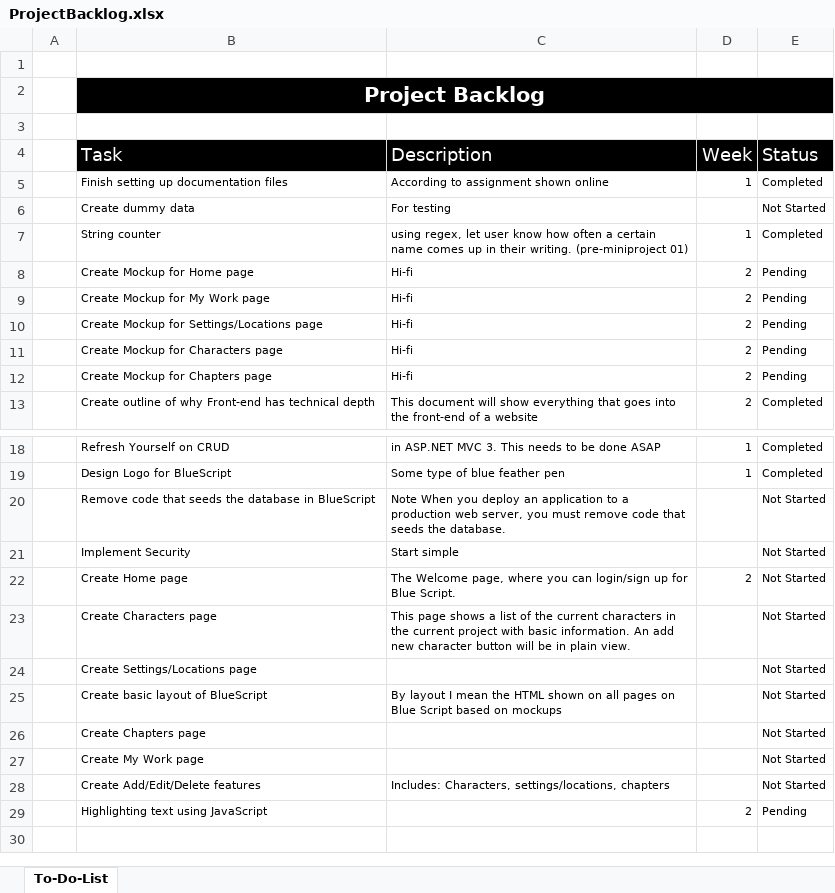
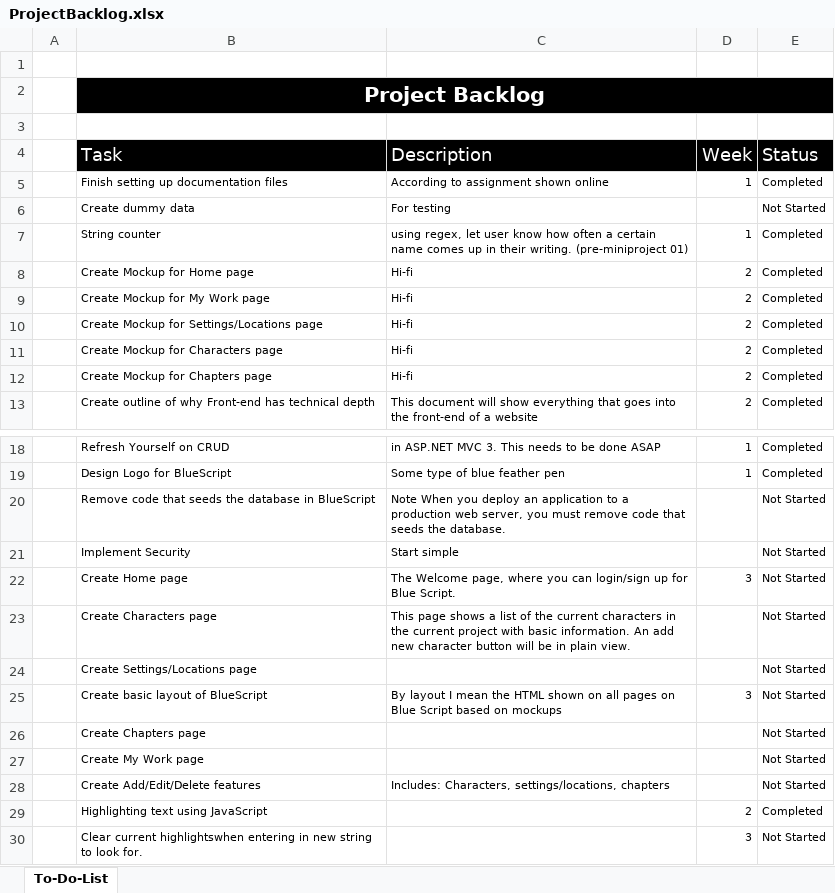
Before and after one commit to kmabey/BlueScriptCapstone, an Excel workbook: DOCUMENTATION/ProjectBacklog.xlsx, sheet To-Do-List, drawn as a sheet; only a part is shown, gaps mark what is left out; values as stored, in another font and other column widths than the file's, no borders; conditional formats and table styles not drawn; the diff names each change by its address in the sheet, - before the commit and + after, or states it on an @@ line.

Commit message:
Continued researching and editing
looked into twitter bootstrap to help with the grid layout of the site.
Made changes to the pdf. updated backlog and weekly summaries.

```diff
--- a/DOCUMENTATION/ProjectBacklog.xlsx (sheet To-Do-List)
+++ b/DOCUMENTATION/ProjectBacklog.xlsx (sheet To-Do-List)
-E8:E12 (Status): Pending
+E8:E12 (Status): Completed
-D22 (Week): 2
+D22 (Week): 3
-D25 (Week): (empty)
+D25 (Week): 3
-E29 (Status): Pending
+E29 (Status): Completed
+row 30:  | Clear current highlightswhen entering in new string to look for. |  | 3 | Not Started
```
Also changed, not shown: 3 other files.
